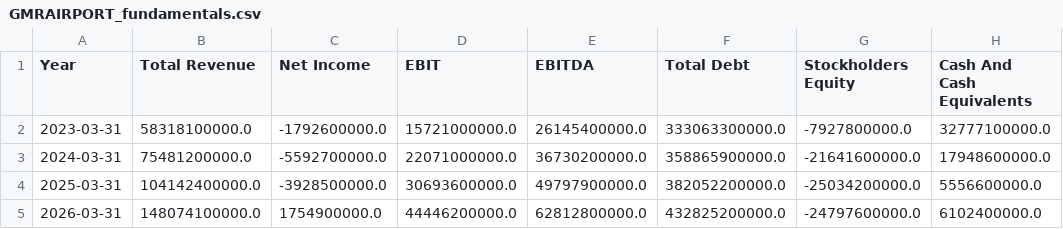
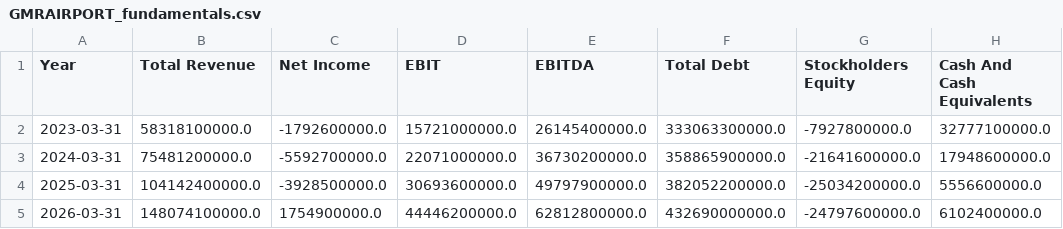
Before and after one commit to sp2591996/clearstocks-website, a CSV file: fundamentals_history/GMRAIRPORT_fundamentals.csv, drawn as a sheet; only a part is shown; the diff names each change by its address in the sheet, - before the commit and + after, or states it on an @@ line.

```diff
--- a/fundamentals_history/GMRAIRPORT_fundamentals.csv
+++ b/fundamentals_history/GMRAIRPORT_fundamentals.csv
-F5 (Total Debt): 432825200000.0
+F5 (Total Debt): 432690000000.0
```
Also changed, not shown: fundamentals_history/PREMIERENE_fundamentals.csv, 3 other files.
